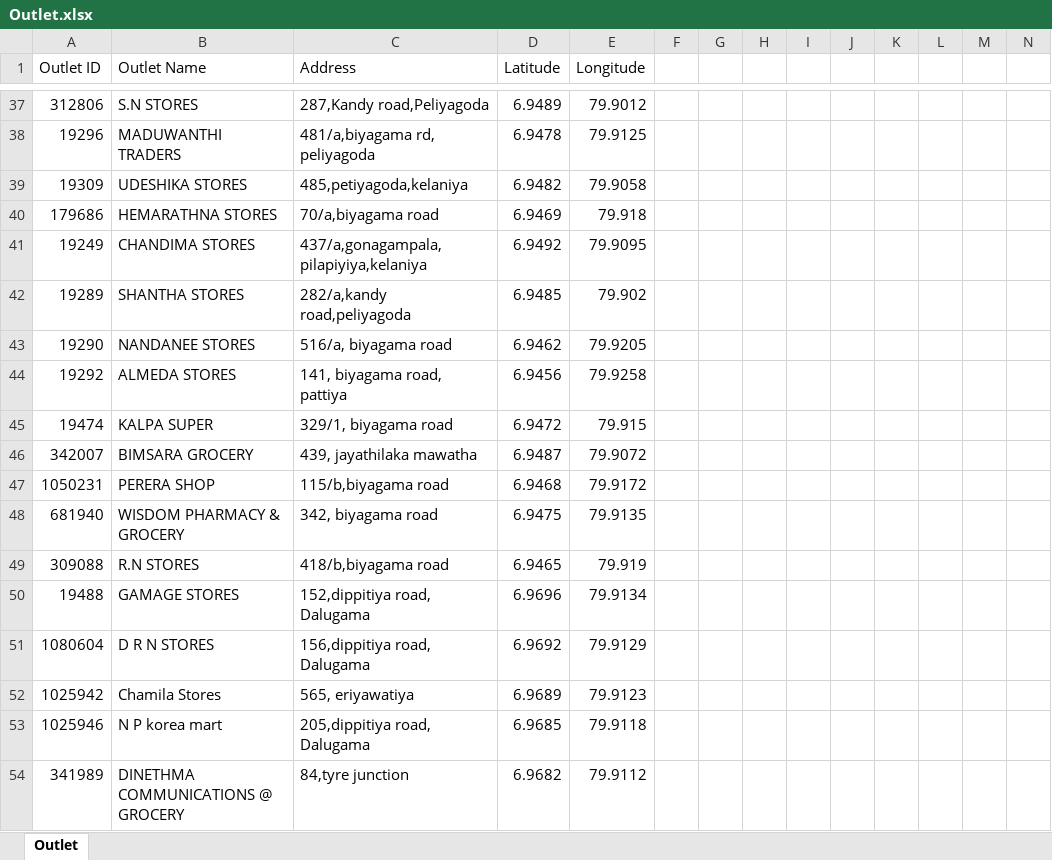
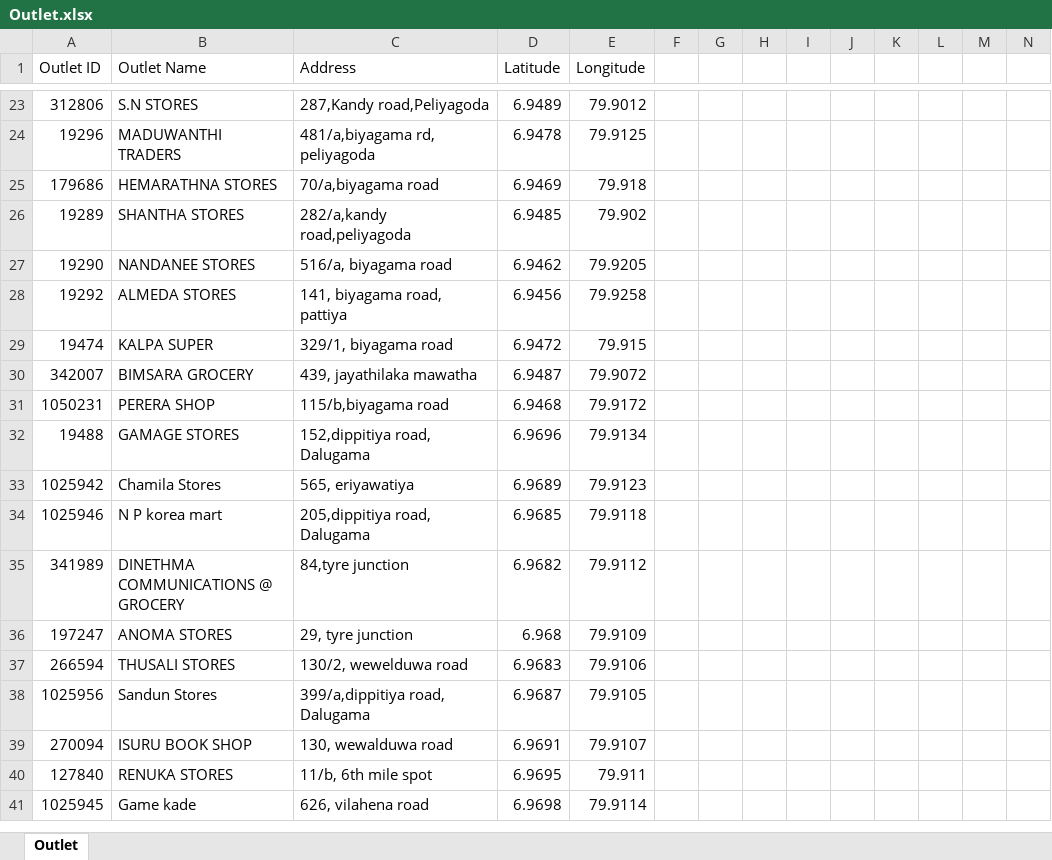
Before and after one commit to Sahan-Thilakaratne/OM-Assignment, an Excel workbook: dataset/Outlet.xlsx, sheet Outlet, drawn as a sheet; only a part is shown, gaps mark what is left out; the shorter side is filled out with more unchanged rows; values as stored, in another font and other column widths than the file's, no borders; rows hold the shown columns only; the diff covers the shown part only; the diff names each change by its address in the sheet, - before the commit and + after, or states it on an @@ line.

```diff
--- a/dataset/Outlet.xlsx (sheet Outlet)
+++ b/dataset/Outlet.xlsx (sheet Outlet)
-row 39: 19309 | UDESHIKA STORES | 485,petiyagoda,kelaniya | 6.9482 | 79.9058
-row 41: 19249 | CHANDIMA STORES | 437/a,gonagampala,pilapiyiya,kelaniya | 6.9492 | 79.9095
-row 48: 681940 | WISDOM PHARMACY & GROCERY | 342, biyagama road | 6.9475 | 79.9135
-row 49: 309088 | R.N STORES | 418/b,biyagama road | 6.9465 | 79.919
-row 51: 1080604 | D R N STORES | 156,dippitiya road, Dalugama | 6.9692 | 79.9129
```
Also changed, not shown: 29 removed rows elsewhere in this sheet, 1 other file.
